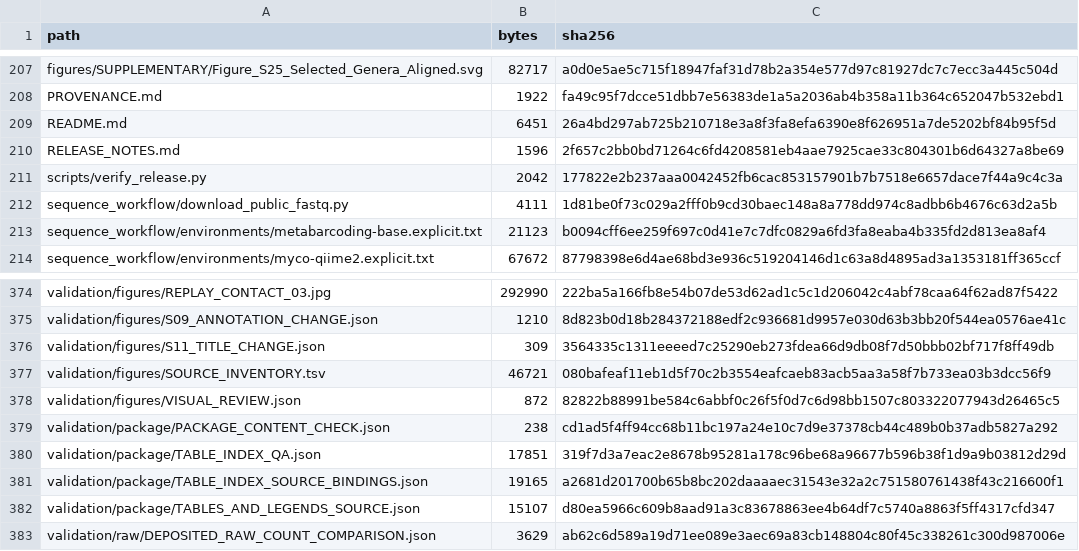
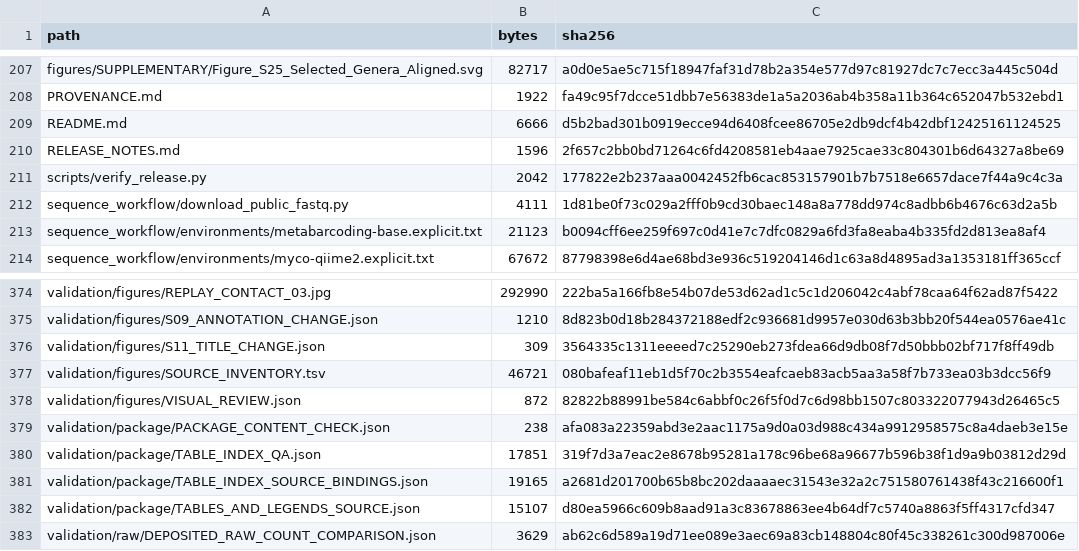
Before and after one commit to Stefh-vi/yanayacu-soil-metabarcoding, a TSV file: SHA256_MANIFEST.tsv, drawn as a sheet; only a part is shown, gaps mark what is left out.

```diff
--- a/SHA256_MANIFEST.tsv
+++ b/SHA256_MANIFEST.tsv
@@ -208,3 +208,3 @@ figures/SUPPLEMENTARY/Figure_S25_Selected_Genera_Aligned.svg	82717	a0d0e5ae5c715
 PROVENANCE.md	1922	fa49c95f7dcce51dbb7e56383de1a5a2036ab4b358a11b364c652047b532ebd1
-README.md	6451	26a4bd297ab725b210718e3a8f3fa8efa6390e8f626951a7de5202bf84b95f5d
+README.md	6666	d5b2bad301b0919ecce94d6408fcee86705e2db9dcf4b42dbf12425161124525
 RELEASE_NOTES.md	1596	2f657c2bb0bd71264c6fd4208581eb4aae7925cae33c804301b6d64327a8be69
@@ -378,3 +378,3 @@ validation/figures/SOURCE_INVENTORY.tsv	46721	080bafeaf11eb1d5f70c2b3554eafcaeb8
 validation/figures/VISUAL_REVIEW.json	872	82822b88991be584c6abbf0c26f5f0d7c6d98bb1507c803322077943d26465c5
-validation/package/PACKAGE_CONTENT_CHECK.json	238	cd1ad5f4ff94cc68b11bc197a24e10c7d9e37378cb44c489b0b37adb5827a292
+validation/package/PACKAGE_CONTENT_CHECK.json	238	afa083a22359abd3e2aac1175a9d0a03d988c434a9912958575c8a4daeb3e15e
 validation/package/TABLE_INDEX_QA.json	17851	319f7d3a7eac2e8678b95281a178c96be68a96677b596b38f1d9a9b03812d29d
```
Also changed, not shown: 2 other files.
